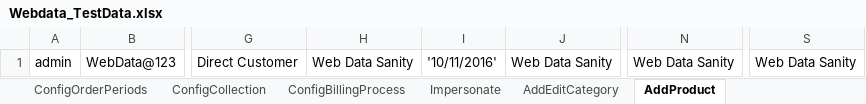
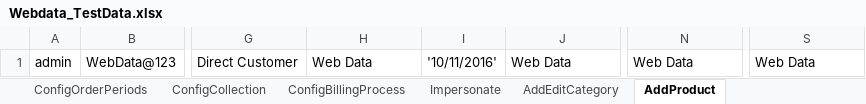
Before and after one commit to indianashu/WDAutomation, an Excel workbook: Webdata_TestData.xlsx, sheet AddProduct, drawn as a sheet; only a part is shown, gaps mark what is left out; values as stored, in another font and other column widths than the file's, no borders; the diff names each change by its address in the sheet, - before the commit and + after, or states it on an @@ line.

Commit message:
Complete Modified Code for the Signup & Product Test Cases

```diff
--- a/Webdata_TestData.xlsx (sheet AddProduct)
+++ b/Webdata_TestData.xlsx (sheet AddProduct)
-H1: Web Data Sanity
+H1: Web Data
-J1: Web Data Sanity
+J1: Web Data
-N1: Web Data Sanity
+N1: Web Data
-S1: Web Data Sanity
+S1: Web Data
```
Also changed, not shown: sheet SignupChildCompInvoice, sheet ConfigOrderPeriods, sheet ImpersonateInfo, sheet CopyProduct, sheet SignupChildComp, sheet ConfigAccType, 3 more sheets, 7 other files.
